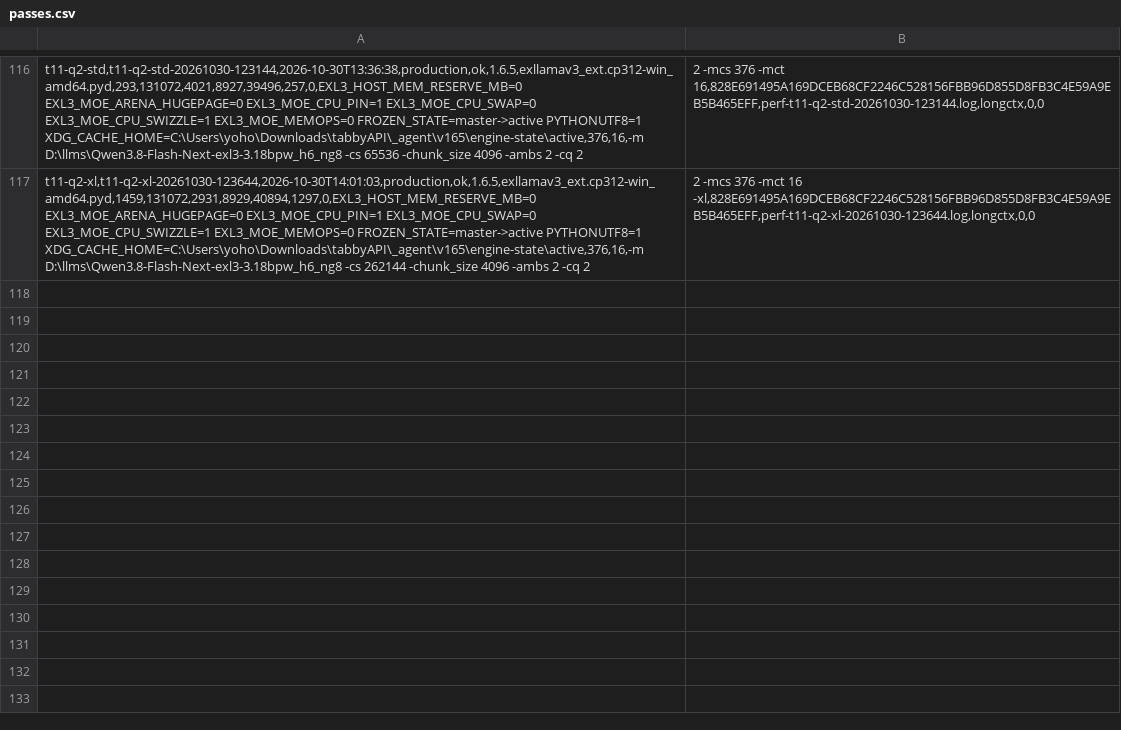
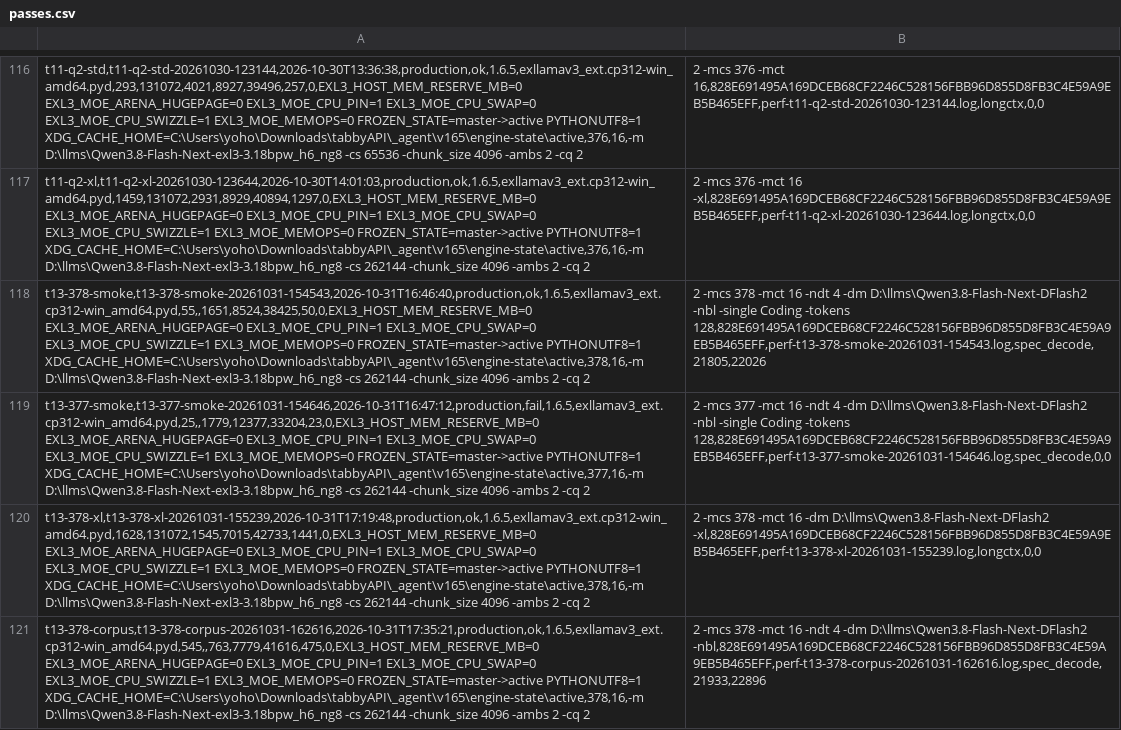
Before and after one commit to aand18/exllamav3, a CSV file: wiki/plans/v165-reports/artifacts/results/passes.csv, drawn as a sheet; only a part is shown, gaps mark what is left out; the diff names each change by its address in the sheet, - before the commit and + after, or states it on an @@ line.

Commit message:
plan: 262k deployed at split 378 - the split floor, +7.8% over 392
Operator asked for 262k at max VRAM use with the 200 MB floor. Swept instead of
stepped: 377 refuses at load, 378 is the floor and measures 58.54 tok/s (2.46/4
accepted, 763 MB min free VRAM) against 392's 54.32 (2749 MB free) on the same
corpus - +7.8%. A one-workload smoke had said they were equal; the corpus said
otherwise. 165k-token prompts at 378: 1545 MB min free, 16/16 retrieval facts.
Deployed and proven through the API: 165,433-token prompt at 1726 tok/s prefill,
56.6 tok/s decode, cached repeat 503 tokens in 9.5 s, 1393 MB min free VRAM.

```diff
--- a/wiki/plans/v165-reports/artifacts/results/passes.csv
+++ b/wiki/plans/v165-reports/artifacts/results/passes.csv
+row 118: t13-378-smoke,t13-378-smoke-20261031-154543,2026-10-31T16:46:40,production,ok,1.6.5,exllamav3_ext.cp312-win_amd64.pyd,55,,1651,8524,38425,50,0,EXL3_HOST_MEM_RESERVE_MB=0 EXL3_MOE_ARENA_HUGEPAGE=0 EXL3_MOE_CPU_PIN=1 EXL3_MOE_CPU_SWAP=0 EXL3_MOE_CPU_SWIZZLE=1 EXL3_MOE_MEMOPS=0 FROZEN_STATE=master->active PYTHONUTF8=1 XDG_CACHE_HOME=C:\Users\yoho\Downloads\tabbyAPI\_agent\v165\engine-state\active,378,16,-m D:\llms\Qwen3.8-Flash-Next-exl3-3.18bpw_h6_ng8 -cs 262144 -chunk_size 4096 -ambs 2 -cq 2 | 2 -mcs 378 -mct 16 -ndt 4 -dm D:\llms\Qwen3.8-Flash-Next-DFlash2 -nbl -single Coding -tokens 128,828E691495A169DCEB68CF2246C528156FBB96D855D8FB3C4E59A9EB5B465EFF,perf-t13-378-smoke-20261031-154543.log,spec_decode,21805,22026
+row 119: t13-377-smoke,t13-377-smoke-20261031-154646,2026-10-31T16:47:12,production,fail,1.6.5,exllamav3_ext.cp312-win_amd64.pyd,25,,1779,12377,33204,23,0,EXL3_HOST_MEM_RESERVE_MB=0 EXL3_MOE_ARENA_HUGEPAGE=0 EXL3_MOE_CPU_PIN=1 EXL3_MOE_CPU_SWAP=0 EXL3_MOE_CPU_SWIZZLE=1 EXL3_MOE_MEMOPS=0 FROZEN_STATE=master->active PYTHONUTF8=1 XDG_CACHE_HOME=C:\Users\yoho\Downloads\tabbyAPI\_agent\v165\engine-state\active,377,16,-m D:\llms\Qwen3.8-Flash-Next-exl3-3.18bpw_h6_ng8 -cs 262144 -chunk_size 4096 -ambs 2 -cq 2 | 2 -mcs 377 -mct 16 -ndt 4 -dm D:\llms\Qwen3.8-Flash-Next-DFlash2 -nbl -single Coding -tokens 128,828E691495A169DCEB68CF2246C528156FBB96D855D8FB3C4E59A9EB5B465EFF,perf-t13-377-smoke-20261031-154646.log,spec_decode,0,0
+row 120: t13-378-xl,t13-378-xl-20261031-155239,2026-10-31T17:19:48,production,ok,1.6.5,exllamav3_ext.cp312-win_amd64.pyd,1628,131072,1545,7015,42733,1441,0,EXL3_HOST_MEM_RESERVE_MB=0 EXL3_MOE_ARENA_HUGEPAGE=0 EXL3_MOE_CPU_PIN=1 EXL3_MOE_CPU_SWAP=0 EXL3_MOE_CPU_SWIZZLE=1 EXL3_MOE_MEMOPS=0 FROZEN_STATE=master->active PYTHONUTF8=1 XDG_CACHE_HOME=C:\Users\yoho\Downloads\tabbyAPI\_agent\v165\engine-state\active,378,16,-m D:\llms\Qwen3.8-Flash-Next-exl3-3.18bpw_h6_ng8 -cs 262144 -chunk_size 4096 -ambs 2 -cq 2 | 2 -mcs 378 -mct 16 -dm D:\llms\Qwen3.8-Flash-Next-DFlash2 -xl,828E691495A169DCEB68CF2246C528156FBB96D855D8FB3C4E59A9EB5B465EFF,perf-t13-378-xl-20261031-155239.log,longctx,0,0
+row 121: t13-378-corpus,t13-378-corpus-20261031-162616,2026-10-31T17:35:21,production,ok,1.6.5,exllamav3_ext.cp312-win_amd64.pyd,545,,763,7779,41616,475,0,EXL3_HOST_MEM_RESERVE_MB=0 EXL3_MOE_ARENA_HUGEPAGE=0 EXL3_MOE_CPU_PIN=1 EXL3_MOE_CPU_SWAP=0 EXL3_MOE_CPU_SWIZZLE=1 EXL3_MOE_MEMOPS=0 FROZEN_STATE=master->active PYTHONUTF8=1 XDG_CACHE_HOME=C:\Users\yoho\Downloads\tabbyAPI\_agent\v165\engine-state\active,378,16,-m D:\llms\Qwen3.8-Flash-Next-exl3-3.18bpw_h6_ng8 -cs 262144 -chunk_size 4096 -ambs 2 -cq 2 | 2 -mcs 378 -mct 16 -ndt 4 -dm D:\llms\Qwen3.8-Flash-Next-DFlash2 -nbl,828E691495A169DCEB68CF2246C528156FBB96D855D8FB3C4E59A9EB5B465EFF,perf-t13-378-corpus-20261031-162616.log,spec_decode,21933,22896
```
Also changed, not shown: wiki/plans/v165-reports/artifacts/results/arms.csv, wiki/plans/v165-reports/artifacts/results/longctx.csv, 21 other files.
